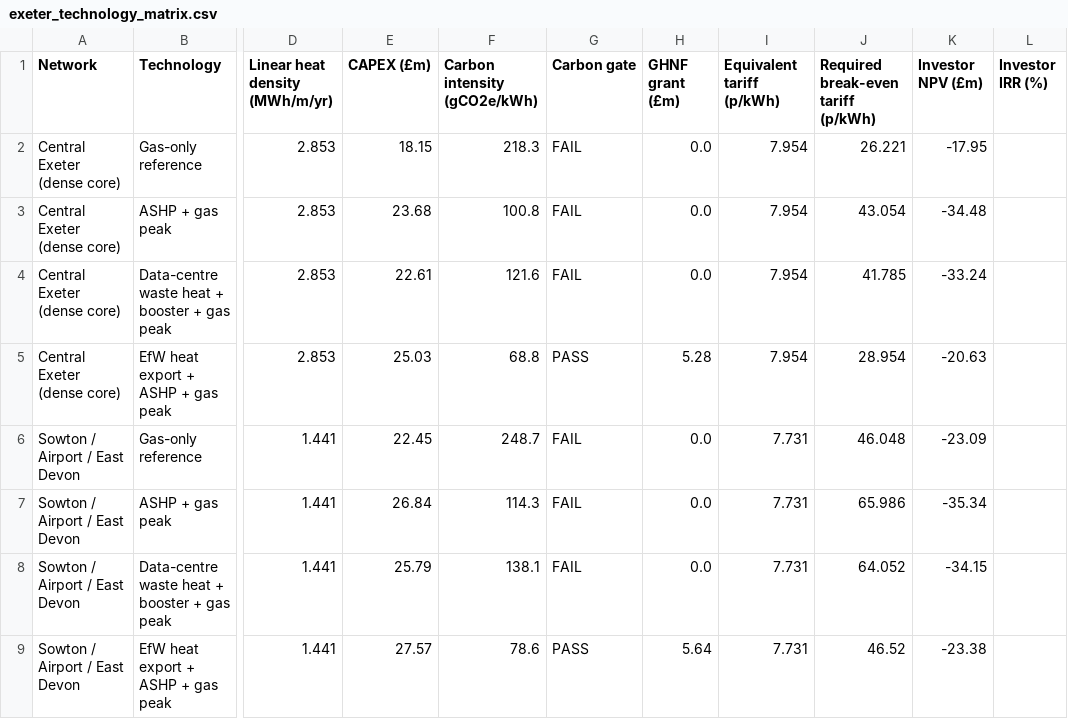
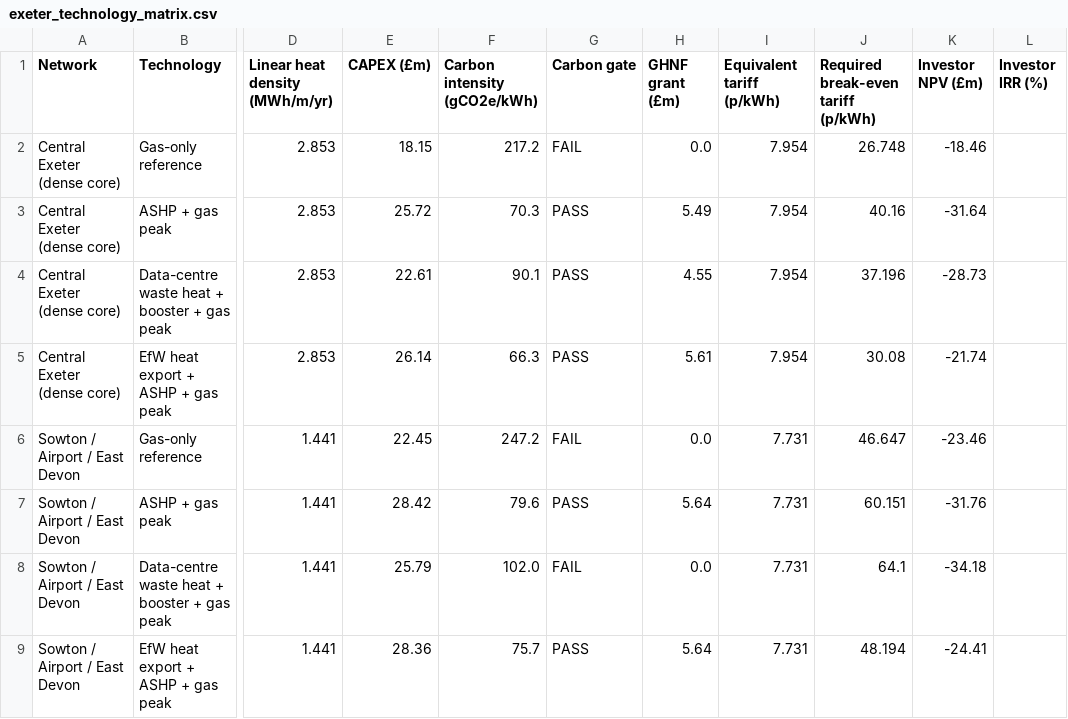
Before and after one commit to rosiempope/district_model, a CSV file: output/exeter_case_study/exeter_technology_matrix.csv, drawn as a sheet; only a part is shown, gaps mark what is left out; the diff names each change by its address in the sheet, - before the commit and + after, or states it on an @@ line.

```diff
--- a/output/exeter_case_study/exeter_technology_matrix.csv
+++ b/output/exeter_case_study/exeter_technology_matrix.csv
-F2 (Carbon intensity (gCO2e/kWh)): 218.3
+F2 (Carbon intensity (gCO2e/kWh)): 217.2
-J2: 26.221
+J2: 26.748
-K2 (Investor NPV (£m)): -17.95
+K2 (Investor NPV (£m)): -18.46
-E3 (CAPEX (£m)): 23.68
+E3 (CAPEX (£m)): 25.72
-F3 (Carbon intensity (gCO2e/kWh)): 100.8
+F3 (Carbon intensity (gCO2e/kWh)): 70.3
-G3:G4 (Carbon gate): FAIL
+G3:G4 (Carbon gate): PASS
-H3 (GHNF grant (£m)): 0.0
+H3 (GHNF grant (£m)): 5.49
-J3: 43.054
+J3: 40.16
-K3 (Investor NPV (£m)): -34.48
+K3 (Investor NPV (£m)): -31.64
-F4 (Carbon intensity (gCO2e/kWh)): 121.6
+F4 (Carbon intensity (gCO2e/kWh)): 90.1
-H4 (GHNF grant (£m)): 0.0
+H4 (GHNF grant (£m)): 4.55
-J4: 41.785
+J4: 37.196
-K4 (Investor NPV (£m)): -33.24
+K4 (Investor NPV (£m)): -28.73
-E5 (CAPEX (£m)): 25.03
+E5 (CAPEX (£m)): 26.14
-F5 (Carbon intensity (gCO2e/kWh)): 68.8
+F5 (Carbon intensity (gCO2e/kWh)): 66.3
-H5 (GHNF grant (£m)): 5.28
+H5 (GHNF grant (£m)): 5.61
-J5: 28.954
+J5: 30.08
-K5 (Investor NPV (£m)): -20.63
+K5 (Investor NPV (£m)): -21.74
-F6 (Carbon intensity (gCO2e/kWh)): 248.7
+F6 (Carbon intensity (gCO2e/kWh)): 247.2
-J6: 46.048
+J6: 46.647
-K6 (Investor NPV (£m)): -23.09
+K6 (Investor NPV (£m)): -23.46
-E7 (CAPEX (£m)): 26.84
+E7 (CAPEX (£m)): 28.42
-F7 (Carbon intensity (gCO2e/kWh)): 114.3
+F7 (Carbon intensity (gCO2e/kWh)): 79.6
-G7 (Carbon gate): FAIL
+G7 (Carbon gate): PASS
-H7 (GHNF grant (£m)): 0.0
+H7 (GHNF grant (£m)): 5.64
-J7: 65.986
+J7: 60.151
-K7 (Investor NPV (£m)): -35.34
+K7 (Investor NPV (£m)): -31.76
-F8 (Carbon intensity (gCO2e/kWh)): 138.1
+F8 (Carbon intensity (gCO2e/kWh)): 102.0
-J8: 64.052
+J8: 64.1
-K8 (Investor NPV (£m)): -34.15
+K8 (Investor NPV (£m)): -34.18
-E9 (CAPEX (£m)): 27.57
+E9 (CAPEX (£m)): 28.36
-F9 (Carbon intensity (gCO2e/kWh)): 78.6
+F9 (Carbon intensity (gCO2e/kWh)): 75.7
-J9: 46.52
+J9: 48.194
-K9 (Investor NPV (£m)): -23.38
+K9 (Investor NPV (£m)): -24.41
```
Also changed, not shown: output/exeter_case_study/exeter_2pipe_vs_4pipe.csv, output/exeter_case_study/exeter_fourpipe_matrix.csv, 33 other files.
